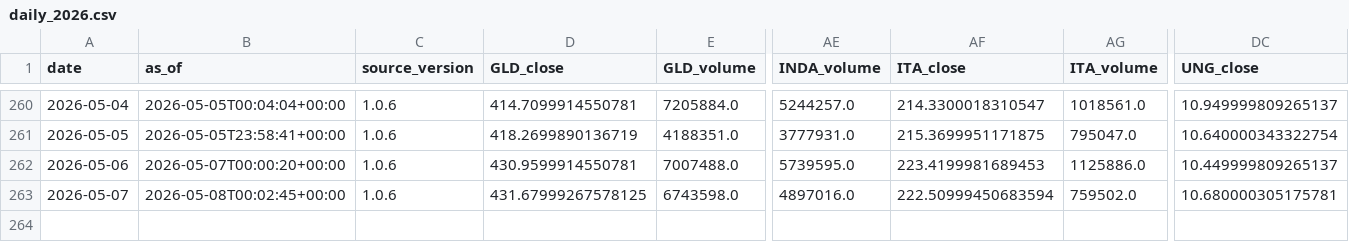
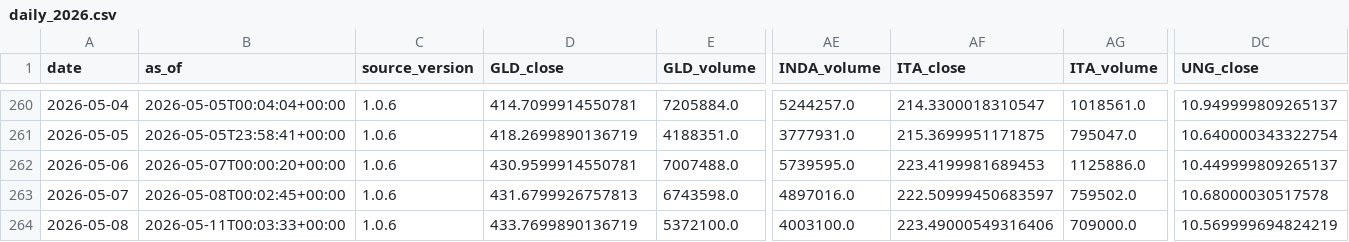
Before and after one commit to daifulee/invictus-data, a CSV file: data/daily_2026.csv, drawn as a sheet; only a part is shown, gaps mark what is left out; rows hold the shown columns only; the diff names each change by its address in the sheet, - before the commit and + after, or states it on an @@ line.

Commit message:
daily: 2026-05-11 data update [skip ci]

```diff
--- a/data/daily_2026.csv
+++ b/data/daily_2026.csv
-D263 (GLD_close): 431.67999267578125
+D263 (GLD_close): 431.6799926757813
-AF263 (ITA_close): 222.50999450683594
+AF263 (ITA_close): 222.50999450683597
-DC263 (UNG_close): 10.680000305175781
+DC263 (UNG_close): 10.68000030517578
+row 264: 2026-05-08 | 2026-05-11T00:03:33+00:00 | 1.0.6 | 433.7699890136719 | 5372100.0 | 4003100.0 | 223.49000549316406 | 709000.0 | 10.569999694824219
```
Also changed, not shown: 1 other file.
